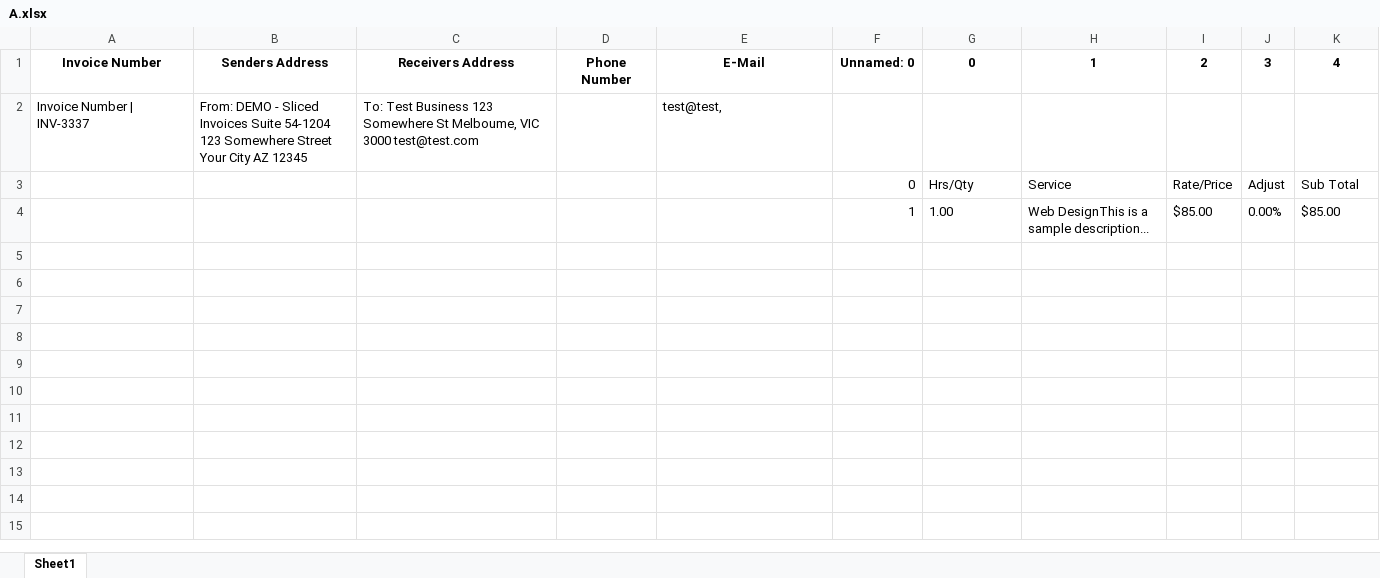
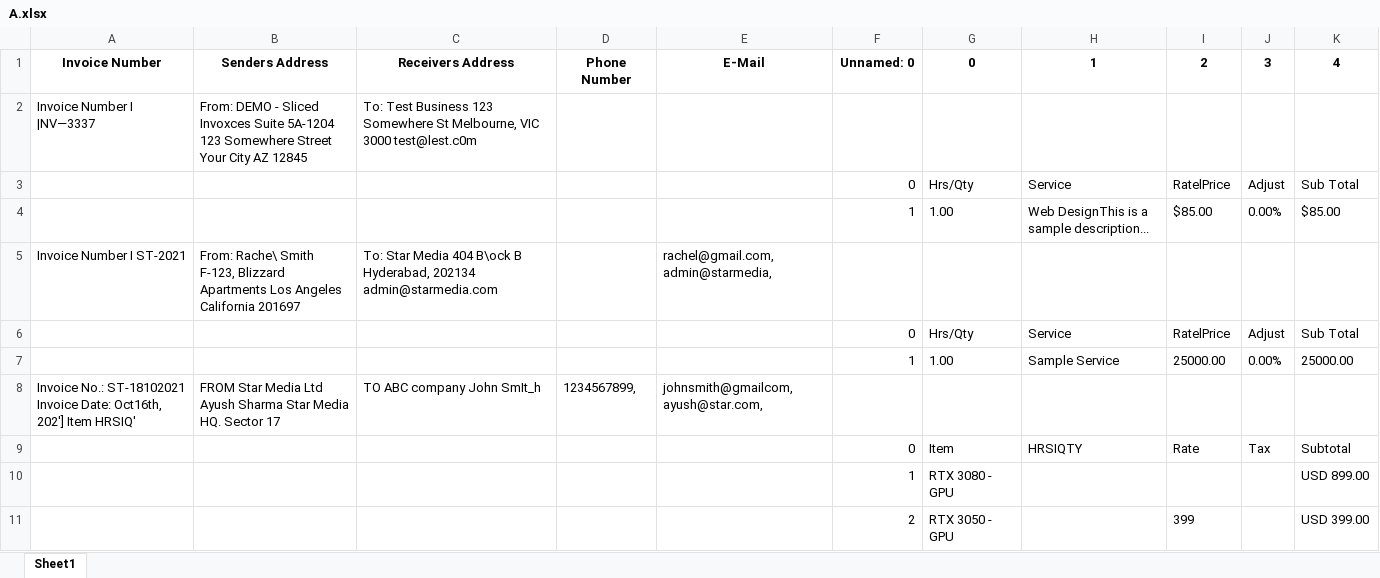
Before and after one commit to ctrl-gaurav/Dell-Hackathon-Backend, an Excel workbook: mergedInvoice/A.xlsx, sheet Sheet1, drawn as a sheet; only a part is shown; values as stored, in another font and other column widths than the file's, no borders; removed rows and columns are numbered as before the commit, all else as after; the diff covers the shown part only; the diff names each change by its address in the sheet, - before the commit and + after, or states it on an @@ line.

```diff
--- a/mergedInvoice/A.xlsx (sheet Sheet1)
+++ b/mergedInvoice/A.xlsx (sheet Sheet1)
-row 2: Invoice Number | INV-3337 | From: DEMO - Sliced Invoices Suite 54-1204 123 Somewhere Street Your City AZ 12345 | To: Test Business 123 Somewhere St Melboume, VIC 3000 test@test.com |  | test@test,
+row 2: Invoice Number I |NV—3337 | From: DEMO - Sliced Invoxces Suite 5A-1204 123 Somewhere Street Your City AZ 12845 | To: Test Business 123 Somewhere St Melbourne, VIC 3000 test@lest.c0m
-I3: Rate/Price
+I3: RatelPrice
+row 5: Invoice Number I ST-2021 | From: Rache\ Smith F-123, Blizzard Apartments Los Angeles California 201697 | To: Star Media 404 B\ock B Hyderabad, 202134 admin@starmedia.com |  | rachel@gmail.com, admin@starmedia,
+row 6:  |  |  |  |  | 0 | Hrs/Qty | Service | RatelPrice | Adjust | Sub Total
+row 7:  |  |  |  |  | 1 | 1.00 | Sample Service | 25000.00 | 0.00% | 25000.00
+row 8: Invoice No.: ST-18102021 Invoice Date: Oct16th, 202'] Item HRSIQ' | FROM Star Media Ltd Ayush Sharma Star Media HQ. Sector 17 | TO ABC company John SmIt_h | 1234567899, | johnsmith@gmailcom, ayush@star.com,
+row 9:  |  |  |  |  | 0 | Item | HRSIQTY | Rate | Tax | Subtotal
+row 10:  |  |  |  |  | 1 | RTX 3080 - GPU |  |  |  | USD 899.00
+row 11:  |  |  |  |  | 2 | RTX 3050 - GPU |  | 399 |  | USD 399.00
```
Also changed, not shown: 11 added rows elsewhere in this sheet, GridCSVs/Data_Extraction01.xlsx, GridCSVs/output1.xlsx, 33 other files.
